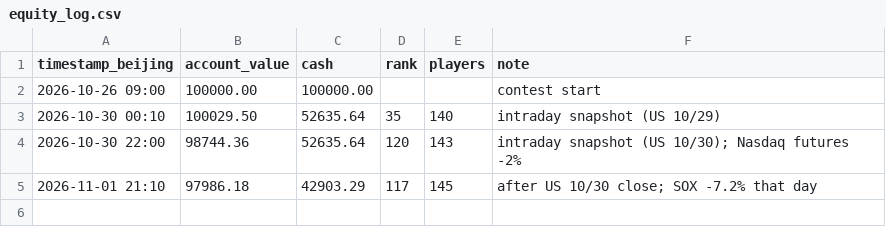
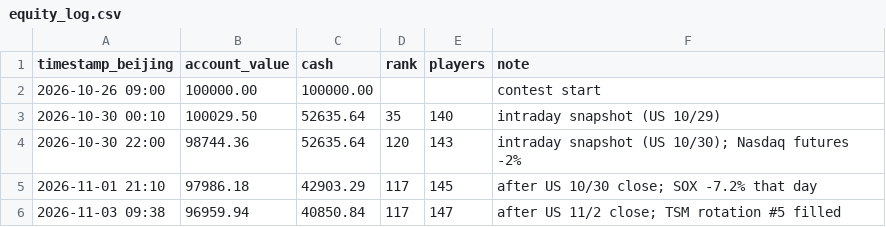
Before and after one commit to wangyu5786-cloud/-, a CSV file: data/equity_log.csv, drawn as a sheet.

```diff
--- a/data/equity_log.csv
+++ b/data/equity_log.csv
@@ -5 +5,2 @@ timestamp_beijing,account_value,cash,rank,players,note
 2026-11-01 21:10,97986.18,42903.29,117,145,after US 10/30 close; SOX -7.2% that day
+2026-11-03 09:38,96959.94,40850.84,117,147,after US 11/2 close; TSM rotation #5 filled
```
Also changed, not shown: data/trades.csv, 7 other files.
